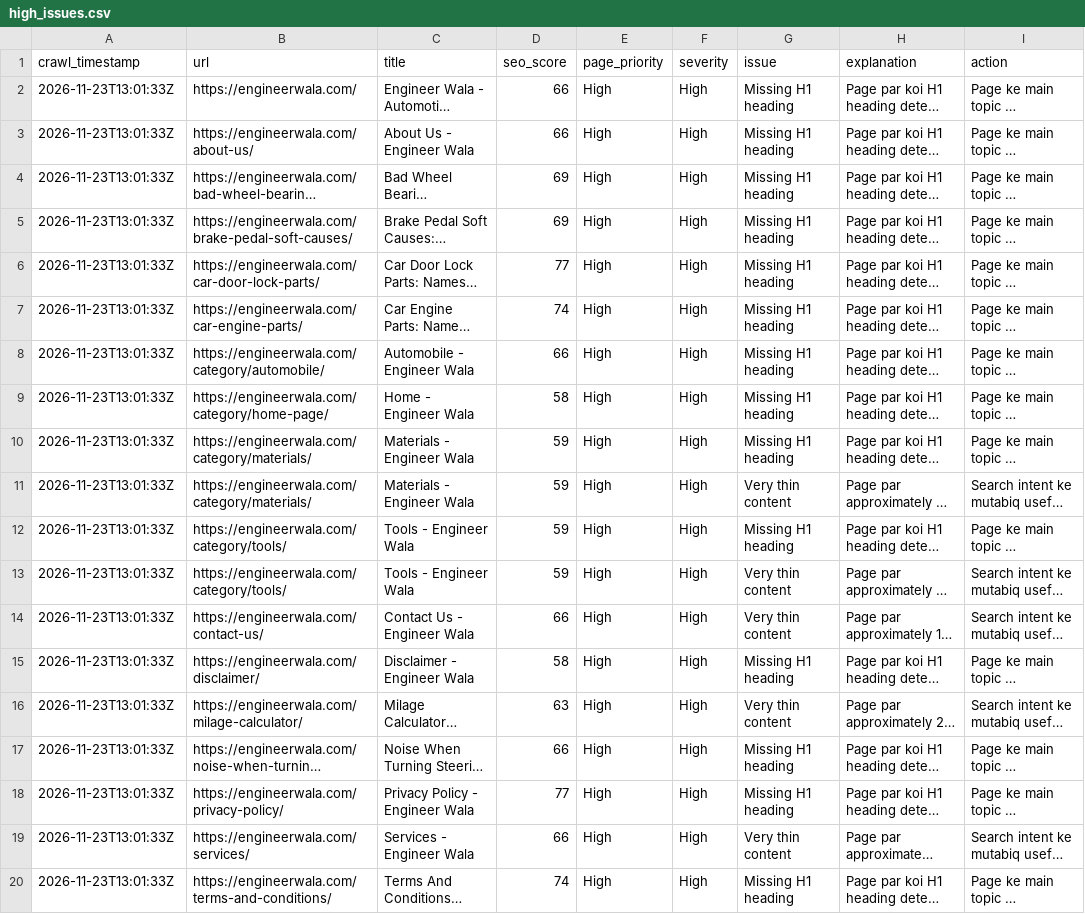
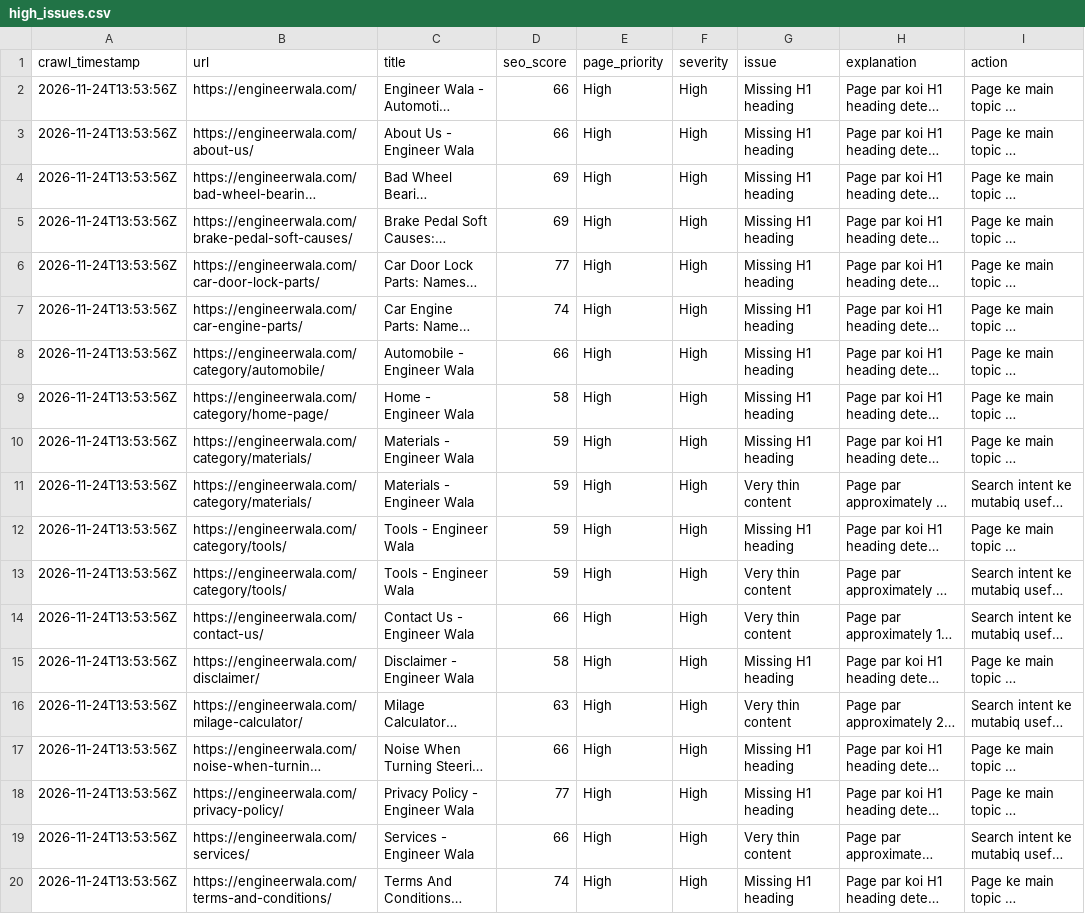
Before and after one commit to hamidrasheed350-hue/engineerwala-seo-tracker, a CSV file: data/high_issues.csv, drawn as a sheet; long unchanged cells end in …; the diff names each change by its address in the sheet, - before the commit and + after, or states it on an @@ line.

```diff
--- a/data/high_issues.csv
+++ b/data/high_issues.csv
-A2:A20 (crawl_timestamp): 2026-11-23T13:01:33Z
+A2:A20 (crawl_timestamp): 2026-11-24T13:53:56Z
```
Also changed, not shown: data/issues.csv, data/pagespeed_results.csv, 14 other files.
